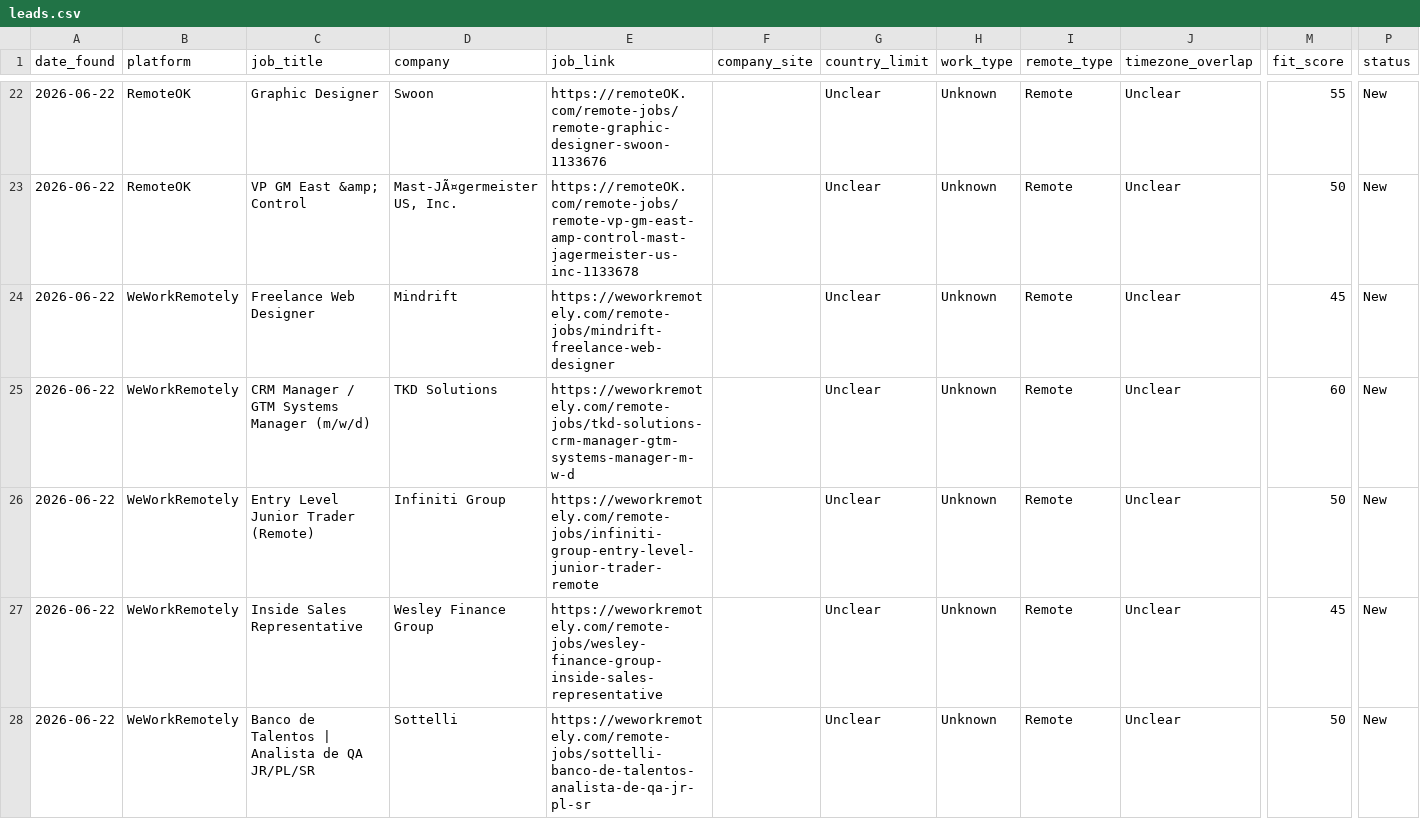
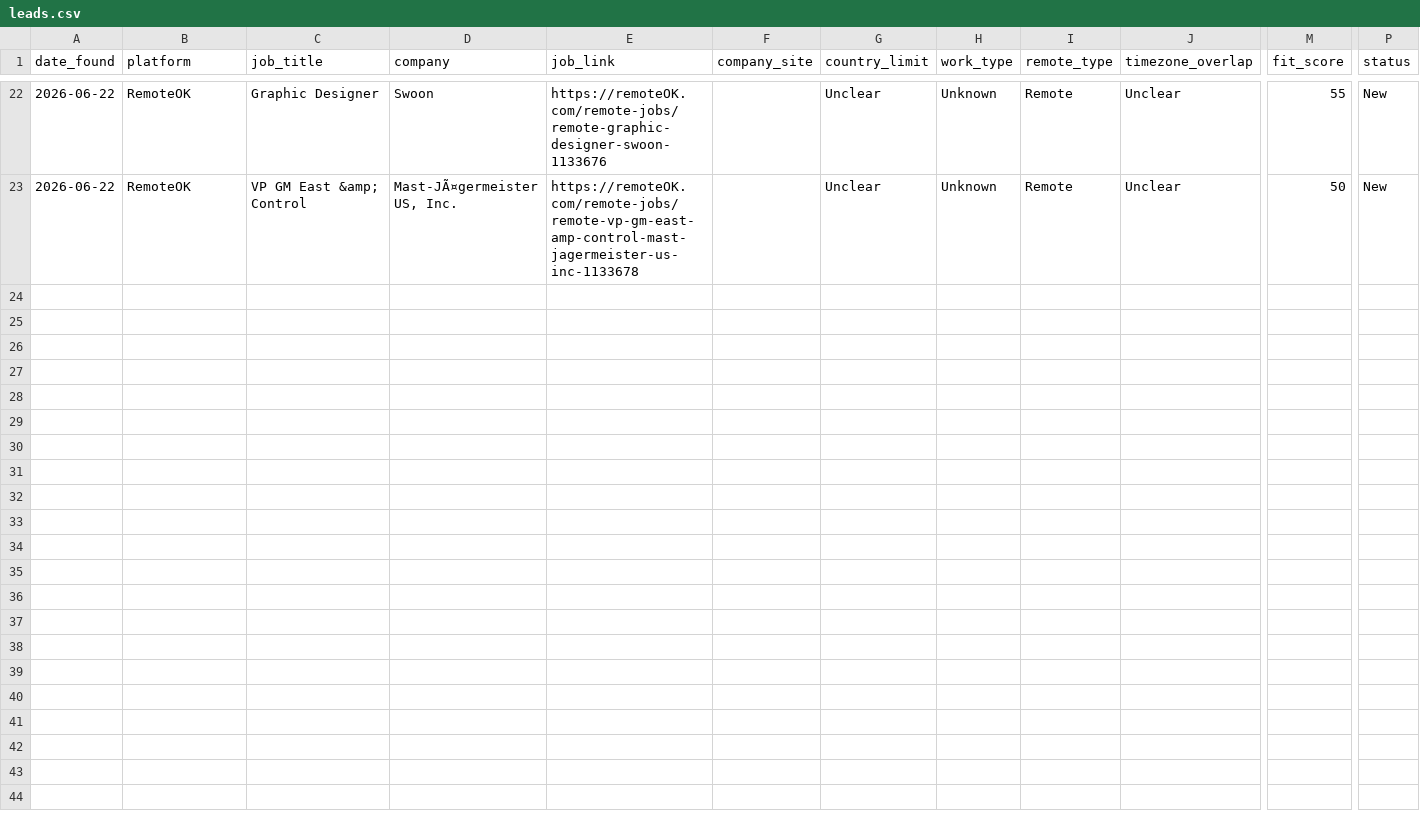
Before and after one commit to Aresss615/job_bot, a CSV file: data/leads.csv, drawn as a sheet; only a part is shown, gaps mark what is left out; rows hold the shown columns only; the diff covers the shown part only; the diff names each change by its address in the sheet, - before the commit and + after, or states it on an @@ line.

Commit message:
Drop We Work Remotely; collect from Remote OK only
WWR is paid/low-value for this profile. Removes parse_wwr/fetch_wwr, the
feedparser dep, WWR tests, and purges WWR rows from the tracker. Remote OK's
public JSON API is now the only auto-collected feed. 40 tests green.

```diff
--- a/data/leads.csv
+++ b/data/leads.csv
-row 24: 2026-06-22 | WeWorkRemotely | Freelance Web Designer | Mindrift | https://weworkremotely.com/remote-jobs/mindrift-freelance-web-designer |  | Unclear | Unknown | Remote | Unclear | 45 | New
-row 25: 2026-06-22 | WeWorkRemotely | CRM Manager / GTM Systems Manager (m/w/d) | TKD Solutions | https://weworkremotely.com/remote-jobs/tkd-solutions-crm-manager-gtm-systems-manager-m-w-d |  | Unclear | Unknown | Remote | Unclear | 60 | New
-row 26: 2026-06-22 | WeWorkRemotely | Entry Level Junior Trader (Remote) | Infiniti Group | https://weworkremotely.com/remote-jobs/infiniti-group-entry-level-junior-trader-remote |  | Unclear | Unknown | Remote | Unclear | 50 | New
-row 27: 2026-06-22 | WeWorkRemotely | Inside Sales Representative | Wesley Finance Group | https://weworkremotely.com/remote-jobs/wesley-finance-group-inside-sales-representative |  | Unclear | Unknown | Remote | Unclear | 45 | New
-row 28: 2026-06-22 | WeWorkRemotely | Banco de Talentos | Analista de QA JR/PL/SR | Sottelli | https://weworkremotely.com/remote-jobs/sottelli-banco-de-talentos-analista-de-qa-jr-pl-sr |  | Unclear | Unknown | Remote | Unclear | 50 | New
```
Also changed, not shown: 12 removed rows elsewhere in this file, 6 other files.
